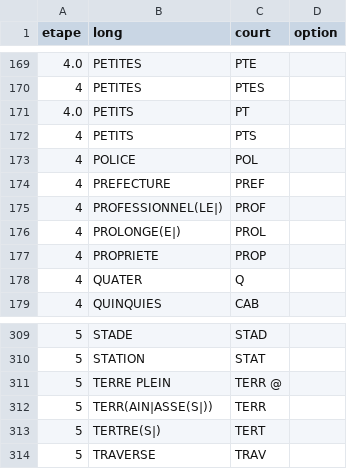
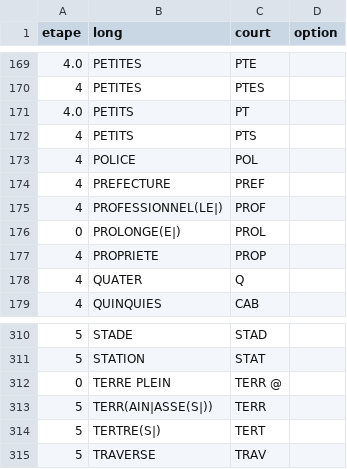
Before and after one commit to BaseAdresseNationale/normadresse, a CSV file: normadresse.csv, drawn as a sheet; only a part is shown, gaps mark what is left out; the diff covers the shown part only.

```diff
--- a/normadresse.csv
+++ b/normadresse.csv
@@ -175,3 +175,3 @@
 4,"PROFESSIONNEL(LE|)","PROF",
-4,"PROLONGE(E|)","PROL",
+0,"PROLONGE(E|)","PROL",
 4,"PROPRIETE","PROP",
@@ -310,3 +311,3 @@
 5,"STATION","STAT",
-5,"TERRE PLEIN","TERR @",
+0,"TERRE PLEIN","TERR @",
 5,"TERR(AIN|ASSE(S|))","TERR",
```
Also changed, not shown: 2 added rows and 7 edited cells elsewhere in this file, 1 other file.
